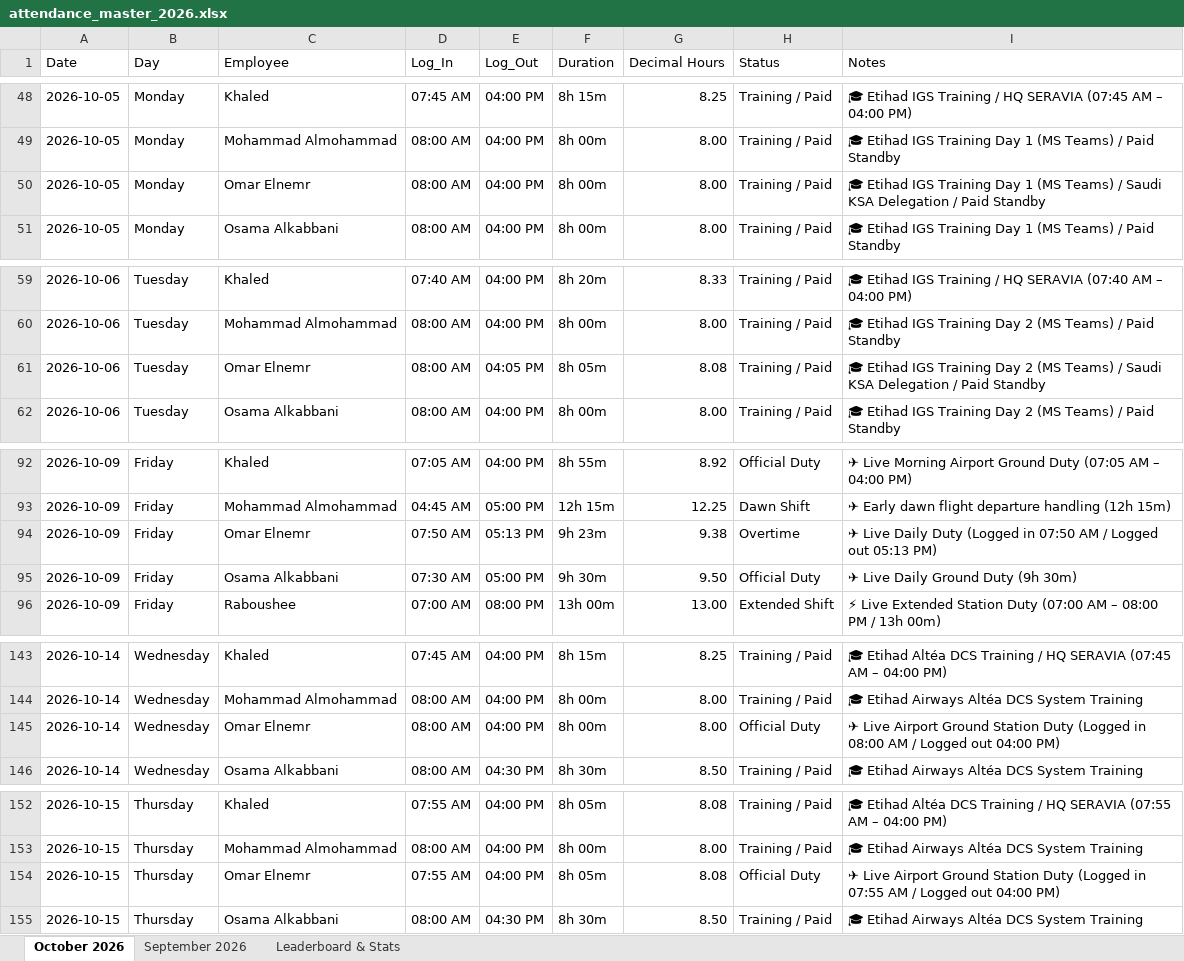
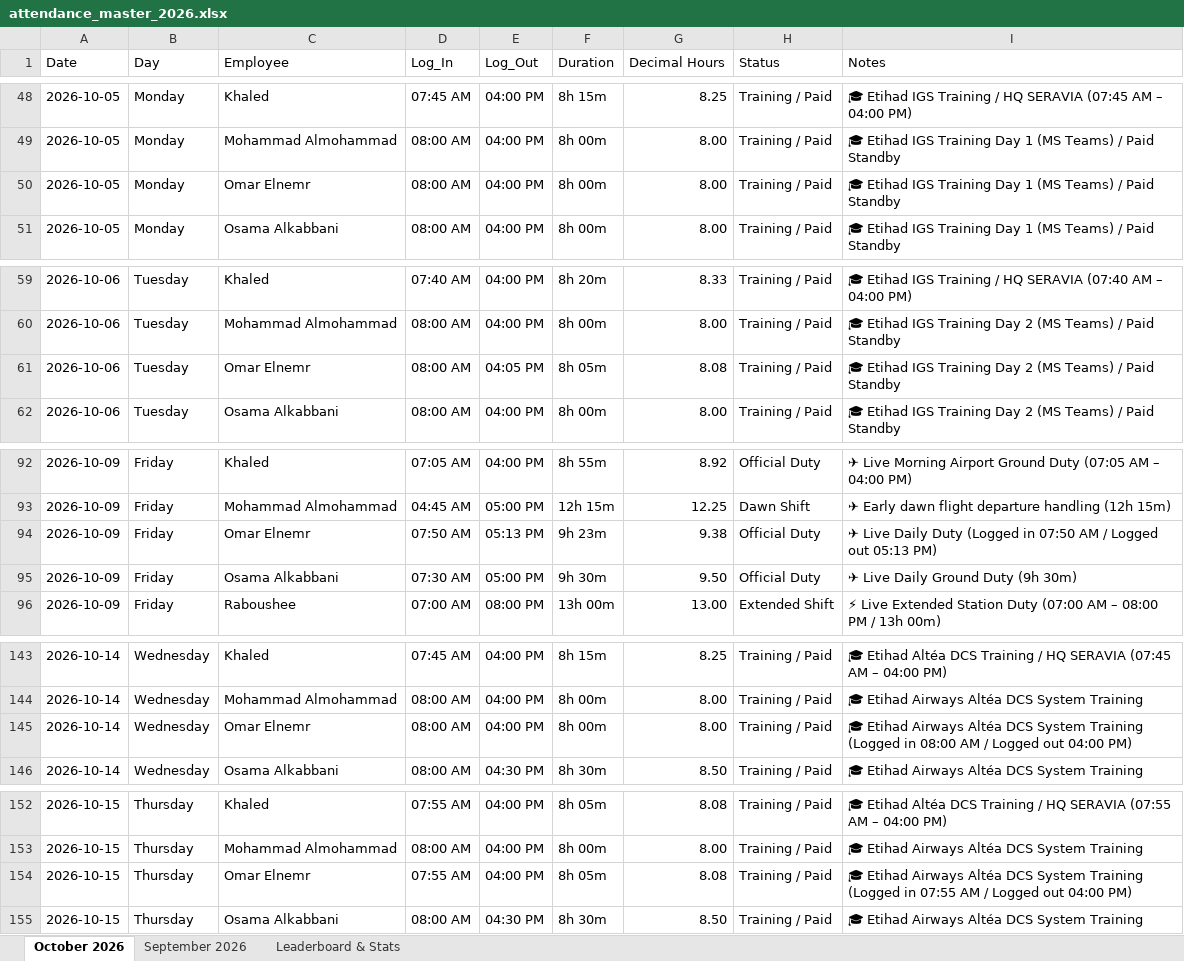
Before and after one commit to xionforbusiness-glitch/aethelgard-vault, an Excel workbook: attendance_master_2026.xlsx, sheet October 2026, drawn as a sheet; only a part is shown, gaps mark what is left out; values as stored, in another font and other column widths than the file's, no cell formats; the diff covers the shown part only; the diff names each change by its address in the sheet, - before the commit and + after, or states it on an @@ line.

```diff
--- a/attendance_master_2026.xlsx (sheet October 2026)
+++ b/attendance_master_2026.xlsx (sheet October 2026)
-I50 (Notes): …Teams) / Saudi KSA Delegation / Paid Standby
+I50 (Notes): …Teams) / Paid Standby
-I61 (Notes): …Teams) / Saudi KSA Delegation / Paid Standby
+I61 (Notes): …Teams) / Paid Standby
-H94 (Status): Overtime
+H94 (Status): Official Duty
-H145 (Status): Official Duty
+H145 (Status): Training / Paid
-I145 (Notes): ✈ Live Airport Ground Station Duty (Logged in…
+I145 (Notes): 🎓 Etihad Airways Altéa DCS System Training (Logged in…
-H154 (Status): Official Duty
+H154 (Status): Training / Paid
-I154 (Notes): ✈ Live Airport Ground Station Duty (Logged in…
+I154 (Notes): 🎓 Etihad Airways Altéa DCS System Training (Logged in…
```
Also changed, not shown: 6 added rows and 17 edited cells elsewhere in this sheet, sheet Leaderboard & Stats, cell formats, 1 other file.
